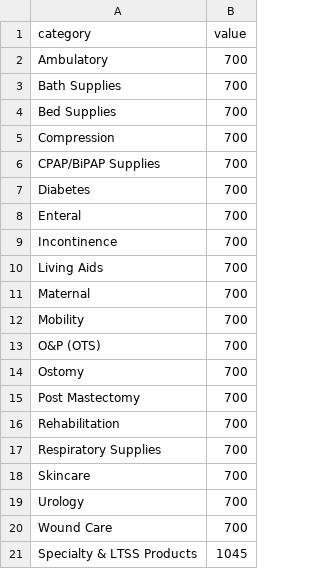
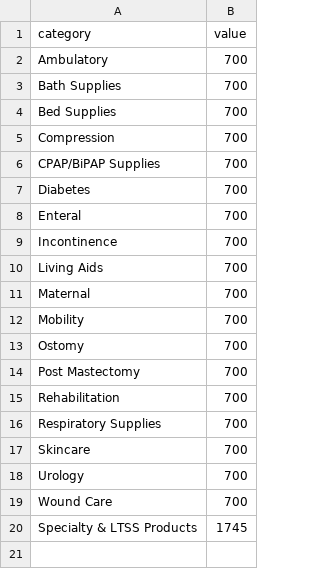
Before and after one commit to bryanzqwang/Verse_Payor_Dashboard, a CSV file: public/data/total-spend.csv, drawn as a sheet.

```diff
--- a/public/data/total-spend.csv
+++ b/public/data/total-spend.csv
@@ -12,3 +12,2 @@ Maternal, 700
 Mobility, 700
-O&P (OTS), 700
 Ostomy, 700
@@ -20,2 +19,2 @@ Urology, 700
 Wound Care, 700
-Specialty & LTSS Products, 1045
+Specialty & LTSS Products, 1745
```
Also changed, not shown: public/data/avg-delivery-time.csv, public/data/total-order-volume.csv.
